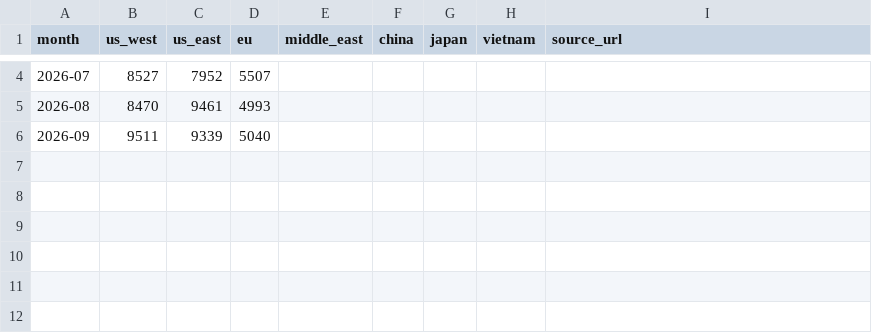
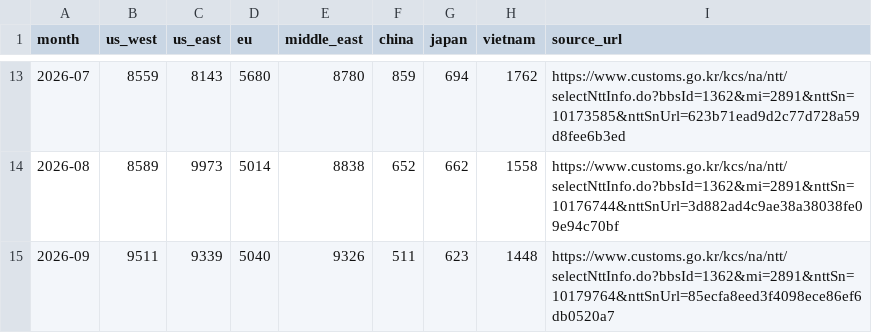
Before and after one commit to sungwookmay-stack/apr-signal, a CSV file: data/sea_history.csv, drawn as a sheet; only a part is shown, gaps mark what is left out; the diff covers the shown part only.

```diff
--- a/data/sea_history.csv
+++ b/data/sea_history.csv
@@ -4,3 +13,3 @@ month,us_west,us_east,eu,middle_east,china,japan,vietnam,source_url
-2026-07,8527,7952,5507,,,,,
-2026-08,8470,9461,4993,,,,,
-2026-09,9511,9339,5040,,,,,
+2026-07,8559,8143,5680,8780,859,694,1762,https://www.customs.go.kr/kcs/na/ntt/selectNttInfo.do?bbsId=1362&mi=2891&nttSn=10173585&nttSnUrl=623b71ead9d2c77d728a59d8fee6b3ed
+2026-08,8589,9973,5014,8838,652,662,1558,https://www.customs.go.kr/kcs/na/ntt/selectNttInfo.do?bbsId=1362&mi=2891&nttSn=10176744&nttSnUrl=3d882ad4c9ae38a38038fe09e94c70bf
+2026-09,9511,9339,5040,9326,511,623,1448,https://www.customs.go.kr/kcs/na/ntt/selectNttInfo.do?bbsId=1362&mi=2891&nttSn=10179764&nttSnUrl=85ecfa8eed3f4098ece86ef6db0520a7
```
Also changed, not shown: 9 added rows and 16 edited cells elsewhere in this file, 7 other files.
